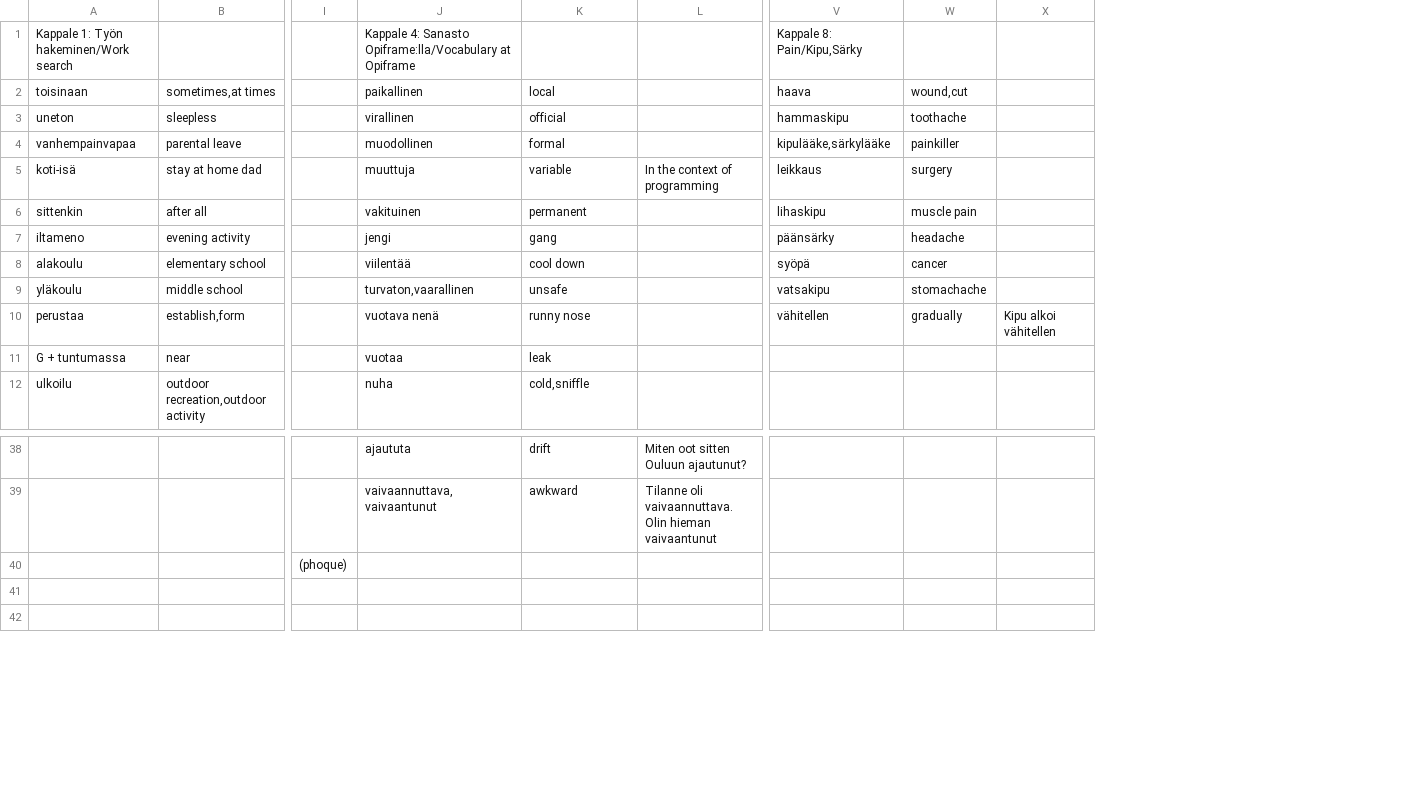
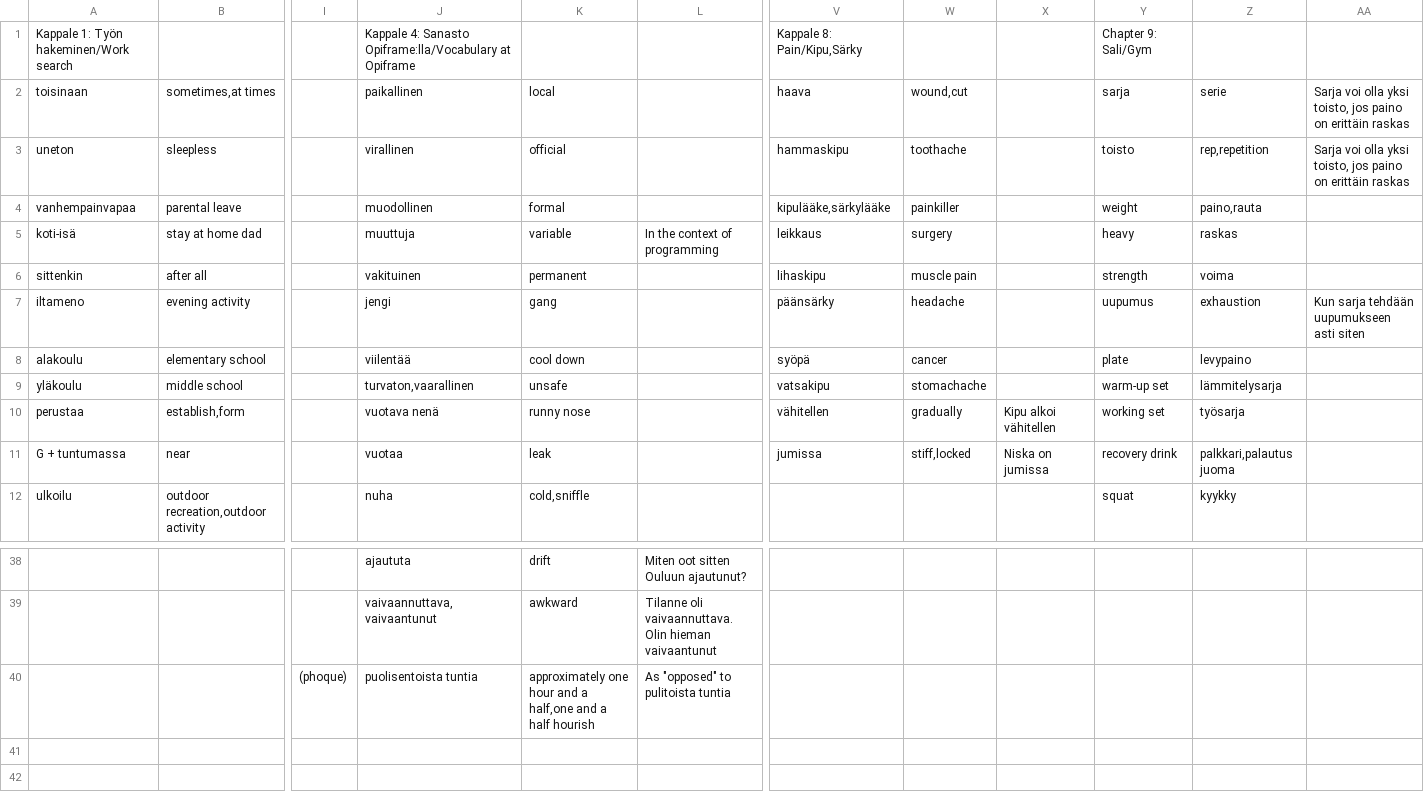
Before and after one commit to AntHaa78/Quiz, a CSV file: Vocab kappale.csv, drawn as a sheet; only a part is shown, gaps mark what is left out; the diff names each change by its address in the sheet, - before the commit and + after, or states it on an @@ line.

Commit message:
updated vocab

```diff
--- a/Vocab kappale.csv
+++ b/Vocab kappale.csv
+column Y, rows 1-12: Chapter 9: Sali/Gym | sarja | toisto | weight | heavy | strength | uupumus | plate | warm-up set | working set | recovery drink | squat
+column Z, rows 2-12: serie | rep,repetition | paino,rauta | raskas | voima | exhaustion | levypaino | lämmitelysarja | työsarja | palkkari,palautus juoma | kyykky
+column AA, rows 2-7: Sarja voi olla yksi toisto, jos paino on erittäin raskas | Sarja voi olla yksi toisto, jos paino on erittäin raskas |  |  |  | Kun sarja tehdään uupumukseen asti siten
-V11: (empty)
+V11: jumissa
-W11: (empty)
+W11: stiff,locked
-X11: (empty)
+X11: Niska on jumissa
-J40: (empty)
+J40: puolisentoista tuntia
-K40: (empty)
+K40: approximately one hour and a half,one and a half hourish
-L40: (empty)
+L40: As "opposed" to pulitoista tuntia
```
